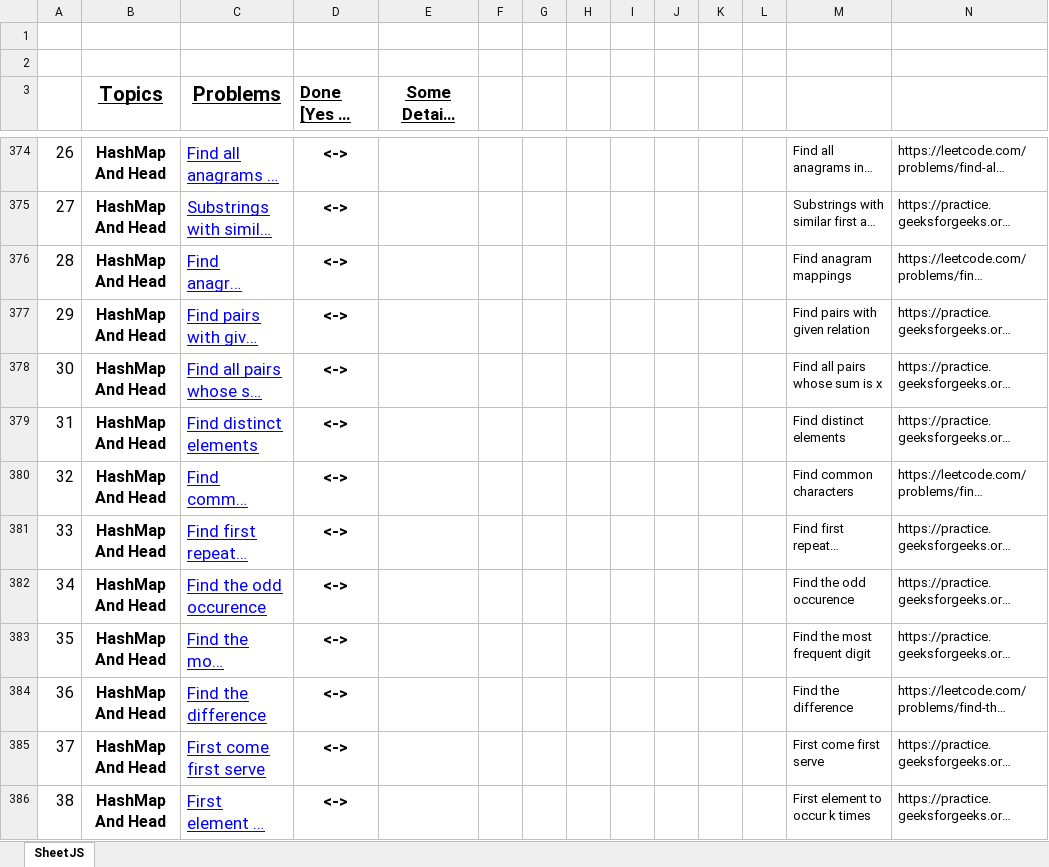
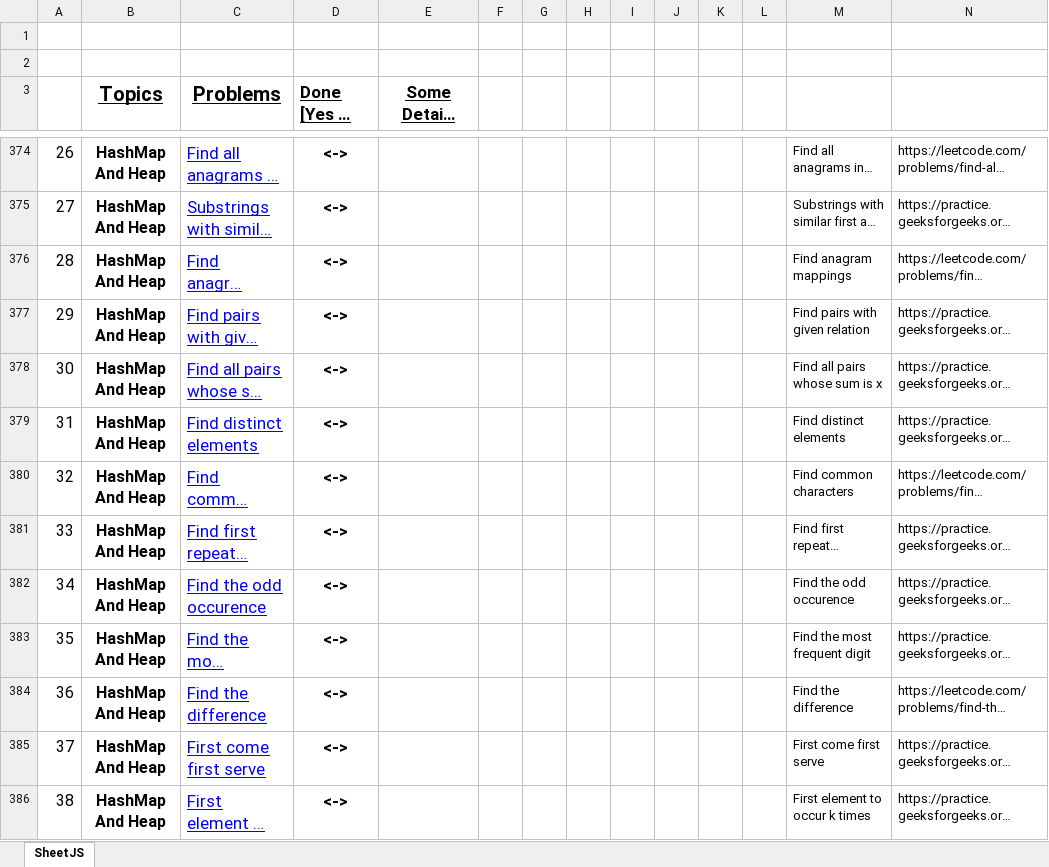
Before and after one commit to vickyguptaa7/DSA-Practice, an Excel workbook: Practice Only/DSA PPCDING.xlsx, sheet SheetJS, drawn as a sheet; only a part is shown, gaps mark what is left out; long unchanged cells end in …; values as stored, in another font and other column widths than the file's, no borders; the diff covers the shown part only; the diff names each change by its address in the sheet, - before the commit and + after, or states it on an @@ line.

```diff
--- a/Practice Only/DSA PPCDING.xlsx (sheet SheetJS)
+++ b/Practice Only/DSA PPCDING.xlsx (sheet SheetJS)
-B374:B386 (Topics): HashMap And Head
+B374:B386 (Topics): HashMap And Heap
```
Also changed, not shown: 112 edited cells and cell formats elsewhere in this sheet, FINAL450.xlsx, 2 other files.
